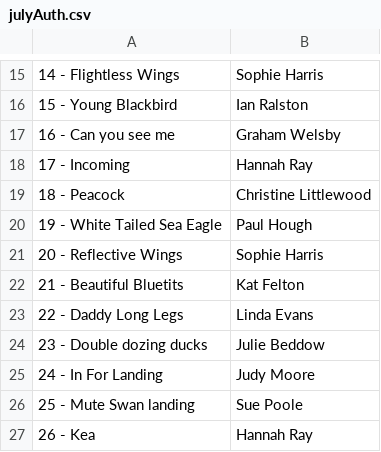
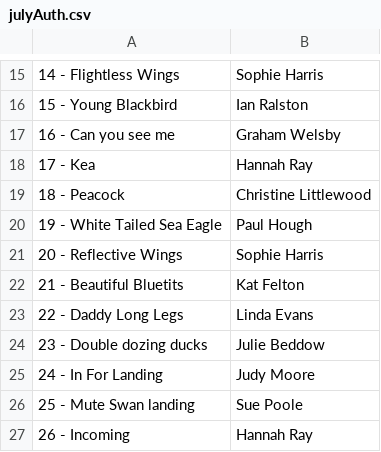
Before and after one commit to BroseleyCameraClub/BroseleyCameraClub.github.io, a CSV file: _data/julyAuth.csv, drawn as a sheet; only a part is shown, gaps mark what is left out; the diff names each change by its address in the sheet, - before the commit and + after, or states it on an @@ line.

Commit message:
Member correction.
Member correction

```diff
--- a/_data/julyAuth.csv
+++ b/_data/julyAuth.csv
-A18: 17 - Incoming
+A18: 17 - Kea
-A27: 26 - Kea
+A27: 26 - Incoming
```
